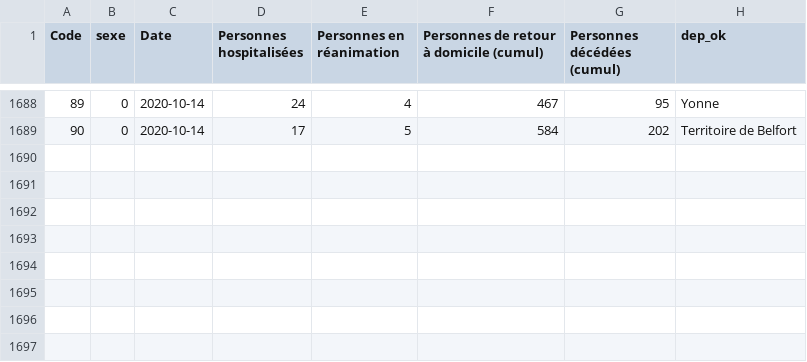
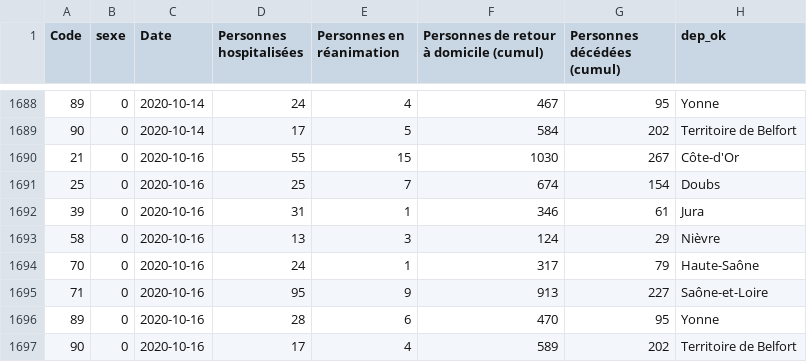
Before and after one commit to mattifaye/covid19bfc, a CSV file: hospitalisations/bfc_hospitalisations.csv, drawn as a sheet; only a part is shown, gaps mark what is left out; the diff names each change by its address in the sheet, - before the commit and + after, or states it on an @@ line.

Commit message:
Update

```diff
--- a/hospitalisations/bfc_hospitalisations.csv
+++ b/hospitalisations/bfc_hospitalisations.csv
+row 1690: 21 | 0 | 2020-10-16 | 55 | 15 | 1030 | 267 | Côte-d'Or
+row 1691: 25 | 0 | 2020-10-16 | 25 | 7 | 674 | 154 | Doubs
+row 1692: 39 | 0 | 2020-10-16 | 31 | 1 | 346 | 61 | Jura
+row 1693: 58 | 0 | 2020-10-16 | 13 | 3 | 124 | 29 | Nièvre
+row 1694: 70 | 0 | 2020-10-16 | 24 | 1 | 317 | 79 | Haute-Saône
+row 1695: 71 | 0 | 2020-10-16 | 95 | 9 | 913 | 227 | Saône-et-Loire
+row 1696: 89 | 0 | 2020-10-16 | 28 | 6 | 470 | 95 | Yonne
+row 1697: 90 | 0 | 2020-10-16 | 17 | 4 | 589 | 202 | Territoire de Belfort
```
